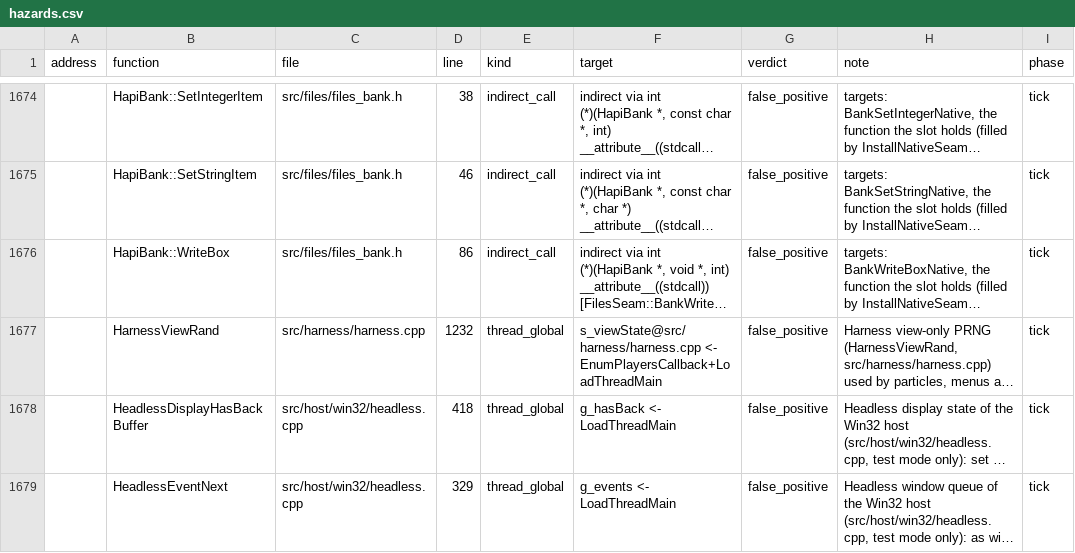
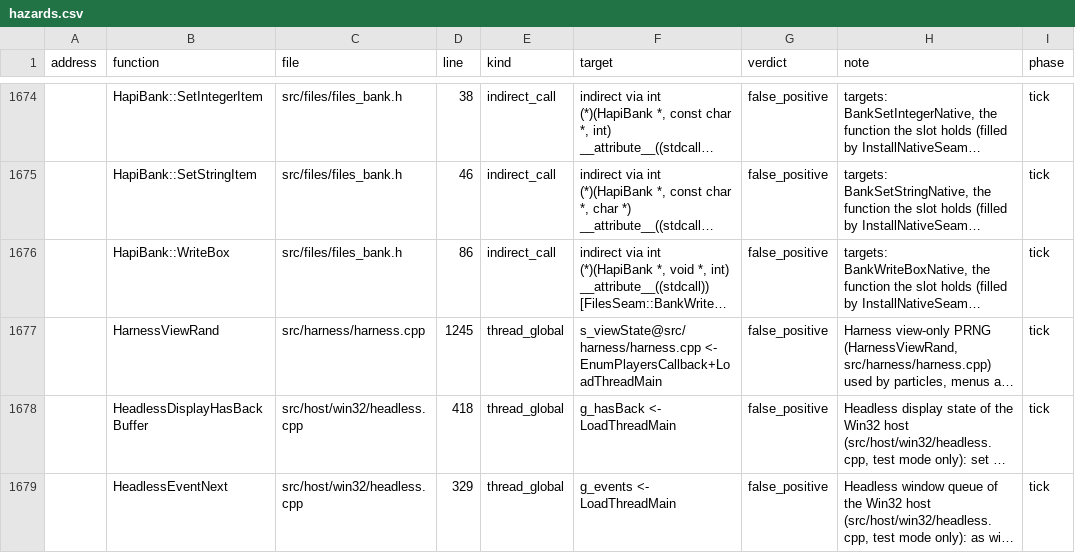
Before and after one commit to ozgb/byte-tactics-moddable, a CSV file: data/hazards.csv, drawn as a sheet; only a part is shown, gaps mark what is left out; long unchanged cells end in …; the diff names each change by its address in the sheet, - before the commit and + after, or states it on an @@ line.

```diff
--- a/data/hazards.csv
+++ b/data/hazards.csv
-D1677 (line): 1232
+D1677 (line): 1245
```
Also changed, not shown: data/state_classes.csv, data/trace_coverage.csv, 1 other file.
